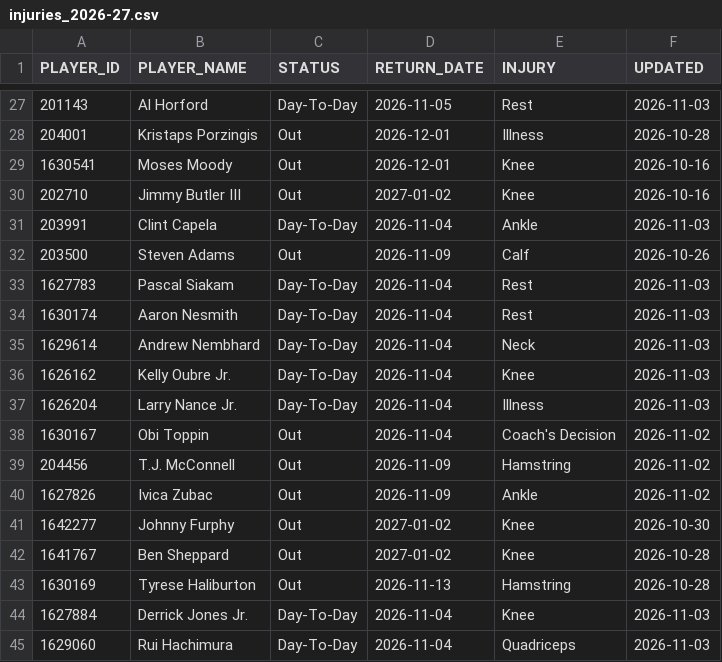
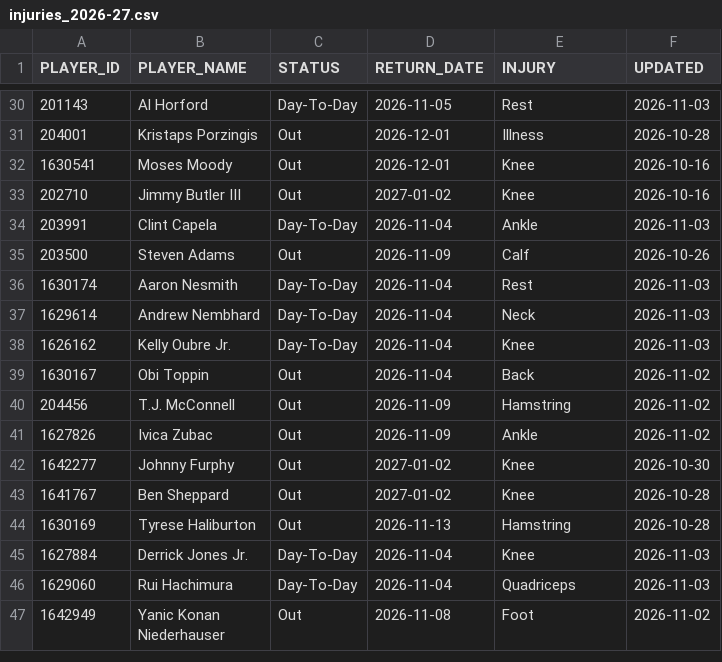
Before and after one commit to ronaldochavez/nba_prediction, a CSV file: data/injuries_2026-27.csv, drawn as a sheet; only a part is shown, gaps mark what is left out; the shorter side is filled out with more unchanged rows; the diff covers the shown part only.

```diff
--- a/data/injuries_2026-27.csv
+++ b/data/injuries_2026-27.csv
@@ -32,3 +35,2 @@ PLAYER_ID,PLAYER_NAME,STATUS,RETURN_DATE,INJURY,UPDATED
 203500,Steven Adams,Out,2026-11-09,Calf,2026-10-26
-1627783,Pascal Siakam,Day-To-Day,2026-11-04,Rest,2026-11-03
 1630174,Aaron Nesmith,Day-To-Day,2026-11-04,Rest,2026-11-03
@@ -36,4 +38,3 @@ PLAYER_ID,PLAYER_NAME,STATUS,RETURN_DATE,INJURY,UPDATED
 1626162,Kelly Oubre Jr.,Day-To-Day,2026-11-04,Knee,2026-11-03
-1626204,Larry Nance Jr.,Day-To-Day,2026-11-04,Illness,2026-11-03
-1630167,Obi Toppin,Out,2026-11-04,Coach's Decision,2026-11-02
+1630167,Obi Toppin,Out,2026-11-04,Back,2026-11-02
 204456,T.J. McConnell,Out,2026-11-09,Hamstring,2026-11-02
```
Also changed, not shown: 11 added rows, 6 removed rows, 1 moved row and 23 edited cells elsewhere in this file.
